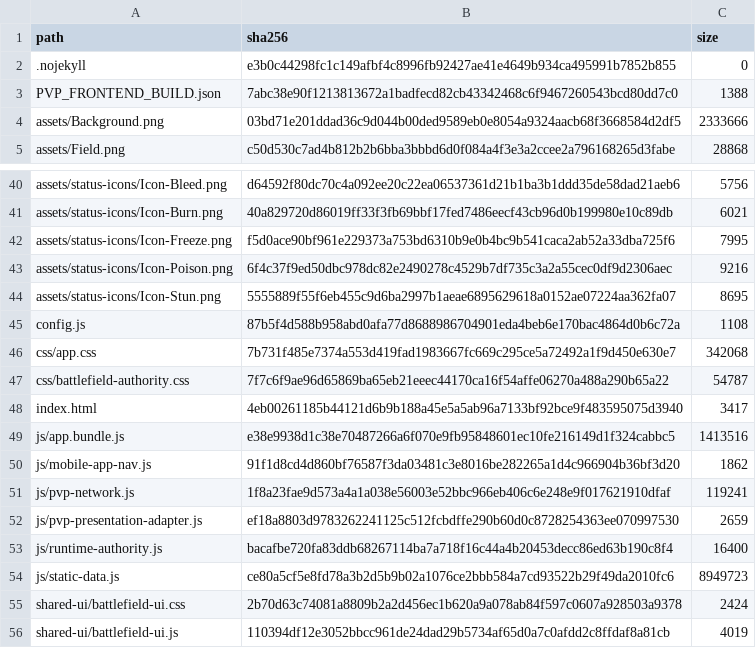
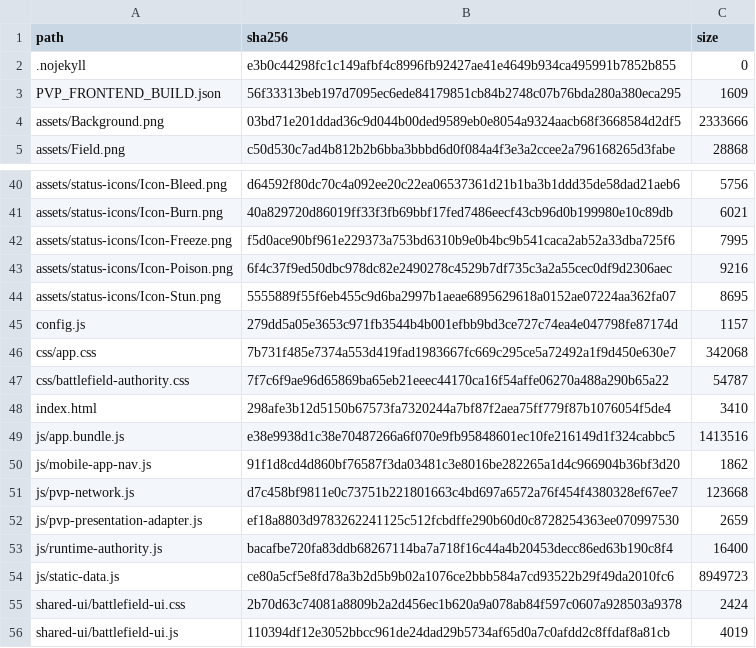
Before and after one commit to GrandisLegacyTCG/GrandisLegacyTCG.github.io, a CSV file: pvp/PVP_FRONTEND_SHA256.csv, drawn as a sheet; only a part is shown, gaps mark what is left out.

```diff
--- a/pvp/PVP_FRONTEND_SHA256.csv
+++ b/pvp/PVP_FRONTEND_SHA256.csv
@@ -2,3 +2,3 @@ path,sha256,size
 ".nojekyll","e3b0c44298fc1c149afbf4c8996fb92427ae41e4649b934ca495991b7852b855","0"
-"PVP_FRONTEND_BUILD.json","7abc38e90f1213813672a1badfecd82cb43342468c6f9467260543bcd80dd7c0","1388"
+"PVP_FRONTEND_BUILD.json","56f33313beb197d7095ec6ede84179851cb84b2748c07b76bda280a380eca295","1609"
 "assets/Background.png","03bd71e201ddad36c9d044b00ded9589eb0e8054a9324aacb68f3668584d2df5","2333666"
@@ -44,9 +44,9 @@ path,sha256,size
 "assets/status-icons/Icon-Stun.png","5555889f55f6eb455c9d6ba2997b1aeae6895629618a0152ae07224aa362fa07","8695"
-"config.js","87b5f4d588b958abd0afa77d8688986704901eda4beb6e170bac4864d0b6c72a","1108"
+"config.js","279dd5a05e3653c971fb3544b4b001efbb9bd3ce727c74ea4e047798fe87174d","1157"
 "css/app.css","7b731f485e7374a553d419fad1983667fc669c295ce5a72492a1f9d450e630e7","342068"
 "css/battlefield-authority.css","7f7c6f9ae96d65869ba65eb21eeec44170ca16f54affe06270a488a290b65a22","54787"
-"index.html","4eb00261185b44121d6b9b188a45e5a5ab96a7133bf92bce9f483595075d3940","3417"
+"index.html","298afe3b12d5150b67573fa7320244a7bf87f2aea75ff779f87b1076054f5de4","3410"
 "js/app.bundle.js","e38e9938d1c38e70487266a6f070e9fb95848601ec10fe216149d1f324cabbc5","1413516"
 "js/mobile-app-nav.js","91f1d8cd4d860bf76587f3da03481c3e8016be282265a1d4c966904b36bf3d20","1862"
-"js/pvp-network.js","1f8a23fae9d573a4a1a038e56003e52bbc966eb406c6e248e9f017621910dfaf","119241"
+"js/pvp-network.js","d7c458bf9811e0c73751b221801663c4bd697a6572a76f454f4380328ef67ee7","123668"
 "js/pvp-presentation-adapter.js","ef18a8803d9783262241125c512fcbdffe290b60d0c8728254363ee070997530","2659"
```
Also changed, not shown: FILE_MANIFEST_SHA256.csv, 15 other files.
